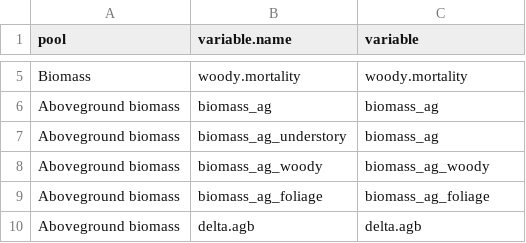
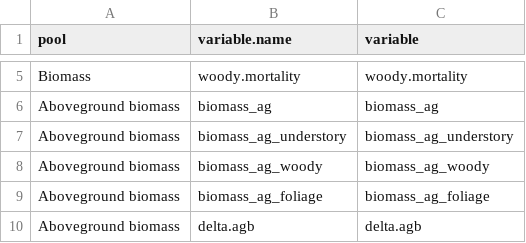
Before and after one commit to forc-db/IPCC-EFDB-integration, a CSV file: doc/manuscript/figures_tables/C_variables_order_template.csv, drawn as a sheet; only a part is shown, gaps mark what is left out.

Commit message:
Update C_variables_order_template.csv
@ValentineHerr , could you please re-create the C_variables table with this change.

fixing #46

```diff
--- a/doc/manuscript/figures_tables/C_variables_order_template.csv
+++ b/doc/manuscript/figures_tables/C_variables_order_template.csv
@@ -6,3 +6,3 @@ Biomass,woody.mortality,woody.mortality
 Aboveground biomass,biomass_ag,biomass_ag
-Aboveground biomass,biomass_ag_understory,biomass_ag
+Aboveground biomass,biomass_ag_understory,biomass_ag_understory
 Aboveground biomass,biomass_ag_woody,biomass_ag_woody
```
